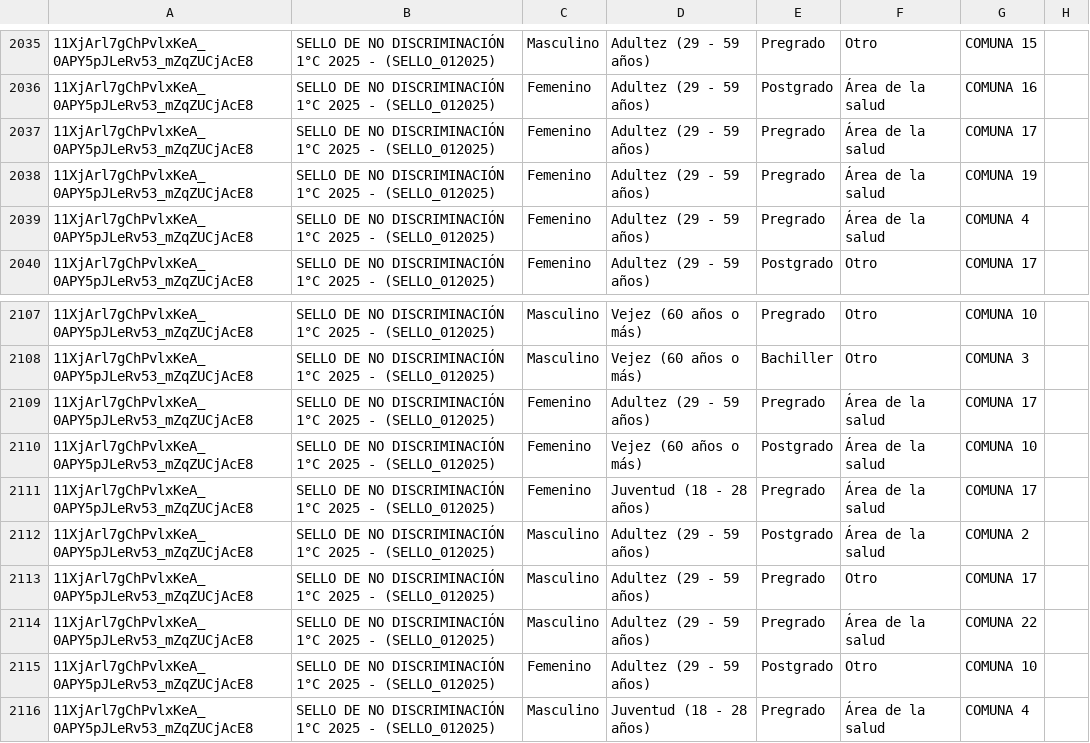
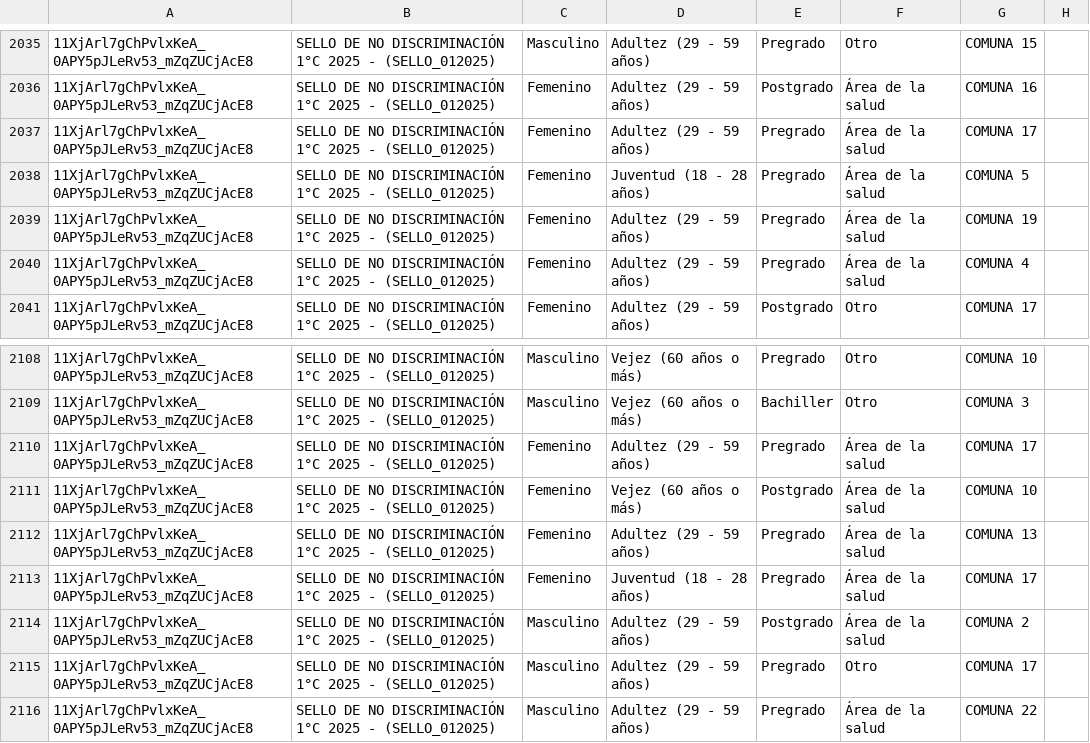
Before and after one commit to SecSaludCali/Tesis_Moodle, a CSV file: dim_perfiles.csv, drawn as a sheet; only a part is shown, gaps mark what is left out; the shorter side is filled out with more unchanged rows.

```diff
--- a/dim_perfiles.csv
+++ b/dim_perfiles.csv
@@ -2037,2 +2037,3 @@
 11XjArl7gChPvlxKeA_0APY5pJLeRv53_mZqZUCjAcE8,SELLO DE NO DISCRIMINACIÓN 1°C 2025 - (SELLO_012025),Femenino,Adultez (29 - 59 años),Pregrado,Área de la salud,COMUNA 17,
+11XjArl7gChPvlxKeA_0APY5pJLeRv53_mZqZUCjAcE8,SELLO DE NO DISCRIMINACIÓN 1°C 2025 - (SELLO_012025),Femenino,Juventud (18 - 28 años),Pregrado,Área de la salud,COMUNA 5,
 11XjArl7gChPvlxKeA_0APY5pJLeRv53_mZqZUCjAcE8,SELLO DE NO DISCRIMINACIÓN 1°C 2025 - (SELLO_012025),Femenino,Adultez (29 - 59 años),Pregrado,Área de la salud,COMUNA 19,
@@ -2110,2 +2111,3 @@
 11XjArl7gChPvlxKeA_0APY5pJLeRv53_mZqZUCjAcE8,SELLO DE NO DISCRIMINACIÓN 1°C 2025 - (SELLO_012025),Femenino,Vejez (60 años o más),Postgrado,Área de la salud,COMUNA 10,
+11XjArl7gChPvlxKeA_0APY5pJLeRv53_mZqZUCjAcE8,SELLO DE NO DISCRIMINACIÓN 1°C 2025 - (SELLO_012025),Femenino,Adultez (29 - 59 años),Pregrado,Área de la salud,COMUNA 13,
 11XjArl7gChPvlxKeA_0APY5pJLeRv53_mZqZUCjAcE8,SELLO DE NO DISCRIMINACIÓN 1°C 2025 - (SELLO_012025),Femenino,Juventud (18 - 28 años),Pregrado,Área de la salud,COMUNA 17,
```
Also changed, not shown: demografia_consolidada.csv, descargas_moodle/progress.sello_01_2026.csv, 5 other files.
